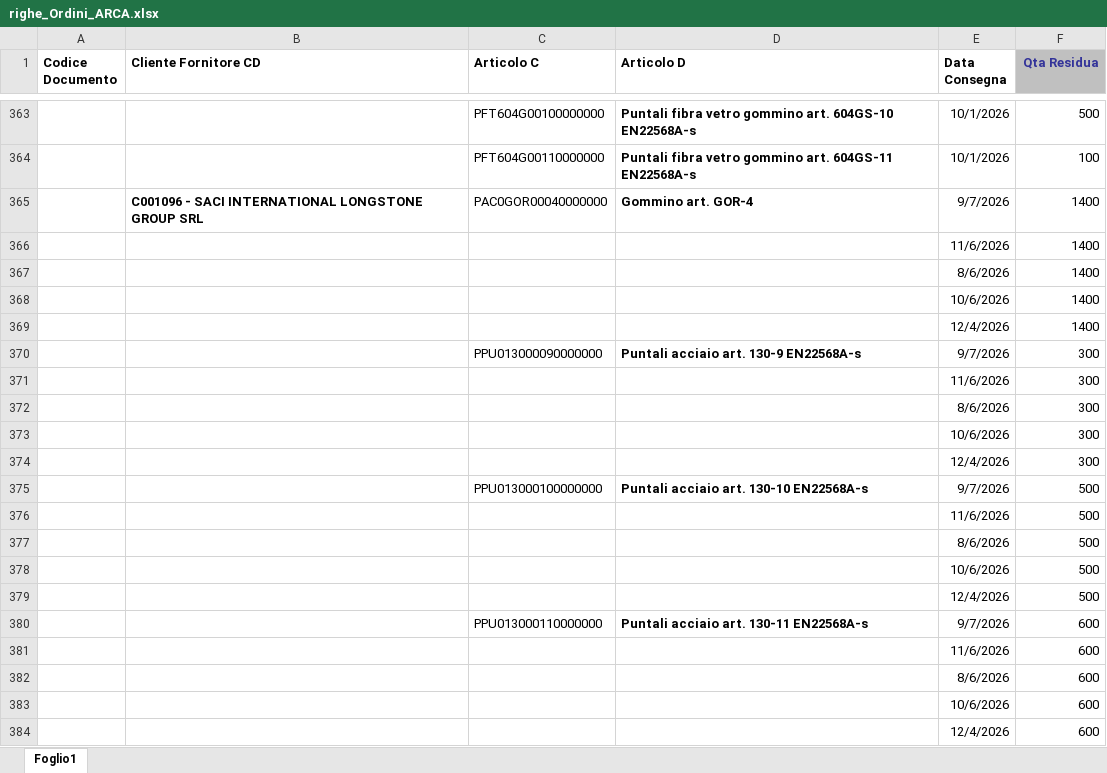
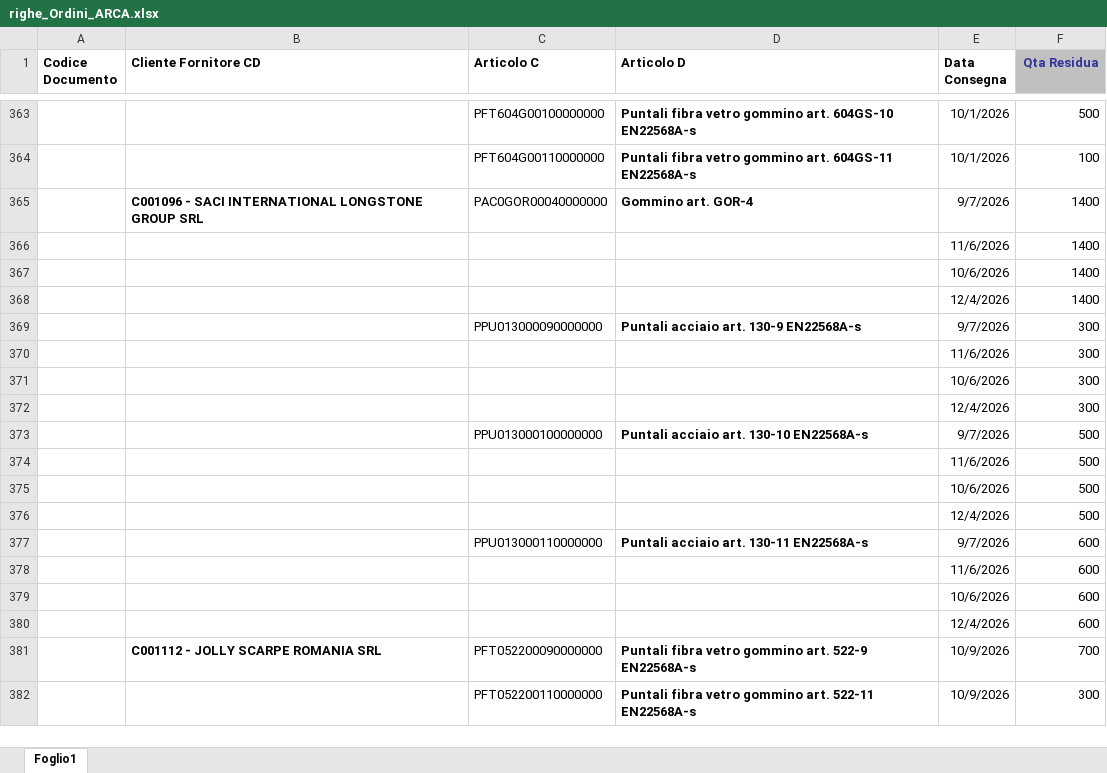
Before and after one commit to denis-safit/SAFiT, an Excel workbook: righe_Ordini_ARCA.xlsx, sheet Foglio1, drawn as a sheet; only a part is shown, gaps mark what is left out; the shorter side is filled out with more unchanged rows; values as stored, in another font and other column widths than the file's, no borders; the diff names each change by its address in the sheet, - before the commit and + after, or states it on an @@ line.

```diff
--- a/righe_Ordini_ARCA.xlsx (sheet Foglio1)
+++ b/righe_Ordini_ARCA.xlsx (sheet Foglio1)
-row 367:  |  |  |  | 8/6/2026 | 1400
-row 372:  |  |  |  | 8/6/2026 | 300
-row 377:  |  |  |  | 8/6/2026 | 500
-row 382:  |  |  |  | 8/6/2026 | 600
```
Also changed, not shown: Avanzamento_access.xlsx, btl_istruzioni.xlsx, 4 other files.
